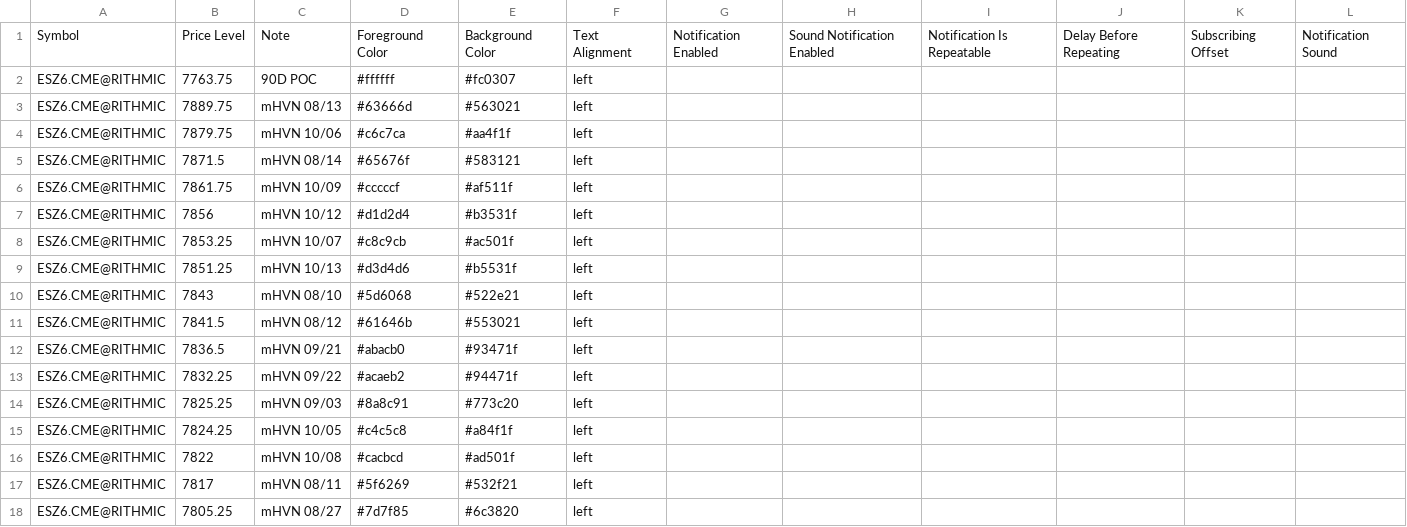
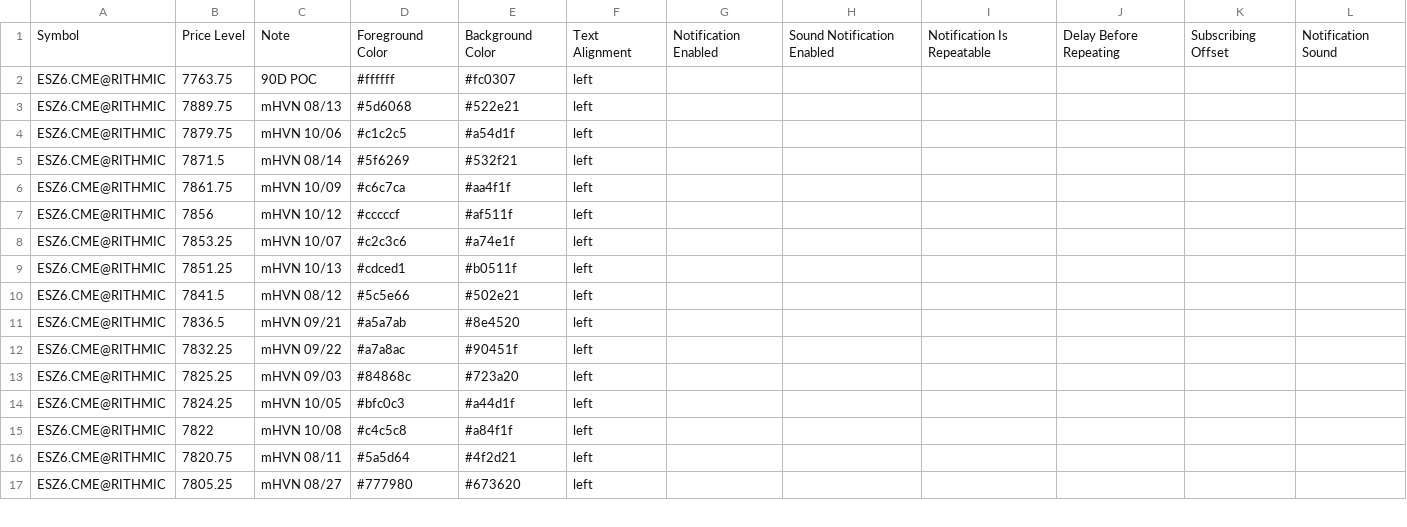
Before and after one commit to Thinkwithbookmap/Cloud-notes, a CSV file: ES.csv, drawn as a sheet; only a part is shown; the diff covers the shown part only.

```diff
--- a/ES.csv
+++ b/ES.csv
@@ -2,17 +2,16 @@ Symbol,Price Level,Note,Foreground Color,Background Color,Text Alignment,Notific
 ESZ6.CME@RITHMIC,7763.75,90D POC,#ffffff,#fc0307,left,,,,,,
-ESZ6.CME@RITHMIC,7889.75,mHVN 08/13,#63666d,#563021,left,,,,,,
-ESZ6.CME@RITHMIC,7879.75,mHVN 10/06,#c6c7ca,#aa4f1f,left,,,,,,
-ESZ6.CME@RITHMIC,7871.5,mHVN 08/14,#65676f,#583121,left,,,,,,
-ESZ6.CME@RITHMIC,7861.75,mHVN 10/09,#cccccf,#af511f,left,,,,,,
-ESZ6.CME@RITHMIC,7856,mHVN 10/12,#d1d2d4,#b3531f,left,,,,,,
-ESZ6.CME@RITHMIC,7853.25,mHVN 10/07,#c8c9cb,#ac501f,left,,,,,,
-ESZ6.CME@RITHMIC,7851.25,mHVN 10/13,#d3d4d6,#b5531f,left,,,,,,
-ESZ6.CME@RITHMIC,7843,mHVN 08/10,#5d6068,#522e21,left,,,,,,
-ESZ6.CME@RITHMIC,7841.5,mHVN 08/12,#61646b,#553021,left,,,,,,
-ESZ6.CME@RITHMIC,7836.5,mHVN 09/21,#abacb0,#93471f,left,,,,,,
-ESZ6.CME@RITHMIC,7832.25,mHVN 09/22,#acaeb2,#94471f,left,,,,,,
-ESZ6.CME@RITHMIC,7825.25,mHVN 09/03,#8a8c91,#773c20,left,,,,,,
-ESZ6.CME@RITHMIC,7824.25,mHVN 10/05,#c4c5c8,#a84f1f,left,,,,,,
-ESZ6.CME@RITHMIC,7822,mHVN 10/08,#cacbcd,#ad501f,left,,,,,,
-ESZ6.CME@RITHMIC,7817,mHVN 08/11,#5f6269,#532f21,left,,,,,,
-ESZ6.CME@RITHMIC,7805.25,mHVN 08/27,#7d7f85,#6c3820,left,,,,,,
+ESZ6.CME@RITHMIC,7889.75,mHVN 08/13,#5d6068,#522e21,left,,,,,,
+ESZ6.CME@RITHMIC,7879.75,mHVN 10/06,#c1c2c5,#a54d1f,left,,,,,,
+ESZ6.CME@RITHMIC,7871.5,mHVN 08/14,#5f6269,#532f21,left,,,,,,
+ESZ6.CME@RITHMIC,7861.75,mHVN 10/09,#c6c7ca,#aa4f1f,left,,,,,,
+ESZ6.CME@RITHMIC,7856,mHVN 10/12,#cccccf,#af511f,left,,,,,,
+ESZ6.CME@RITHMIC,7853.25,mHVN 10/07,#c2c3c6,#a74e1f,left,,,,,,
+ESZ6.CME@RITHMIC,7851.25,mHVN 10/13,#cdced1,#b0511f,left,,,,,,
+ESZ6.CME@RITHMIC,7841.5,mHVN 08/12,#5c5e66,#502e21,left,,,,,,
+ESZ6.CME@RITHMIC,7836.5,mHVN 09/21,#a5a7ab,#8e4520,left,,,,,,
+ESZ6.CME@RITHMIC,7832.25,mHVN 09/22,#a7a8ac,#90451f,left,,,,,,
+ESZ6.CME@RITHMIC,7825.25,mHVN 09/03,#84868c,#723a20,left,,,,,,
+ESZ6.CME@RITHMIC,7824.25,mHVN 10/05,#bfc0c3,#a44d1f,left,,,,,,
+ESZ6.CME@RITHMIC,7822,mHVN 10/08,#c4c5c8,#a84f1f,left,,,,,,
+ESZ6.CME@RITHMIC,7820.75,mHVN 08/11,#5a5d64,#4f2d21,left,,,,,,
+ESZ6.CME@RITHMIC,7805.25,mHVN 08/27,#777980,#673620,left,,,,,,
```
Also changed, not shown: 1 added row and 73 edited cells elsewhere in this file, ESno.csv, 1 other file.
